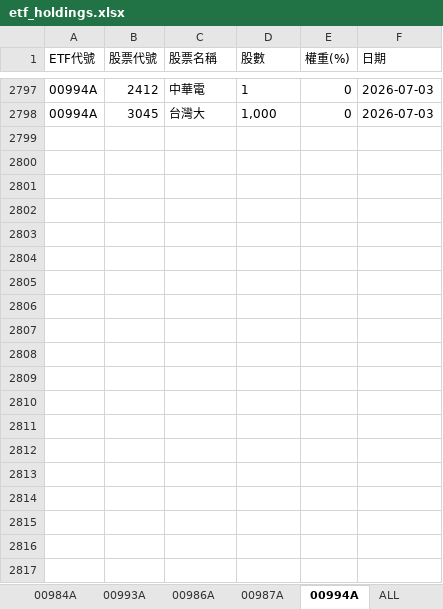
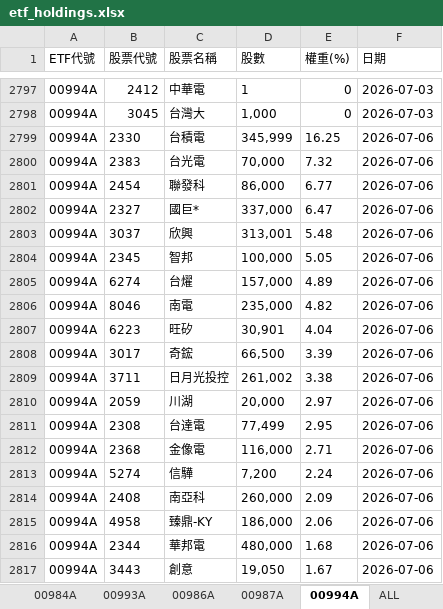
Before and after one commit to Terry-usdc/etf-auto-update, an Excel workbook: etf_holdings.xlsx, sheet 00994A, drawn as a sheet; only a part is shown, gaps mark what is left out; values as stored, in another font and other column widths than the file's, no borders; the diff covers the shown part only; the diff names each change by its address in the sheet, - before the commit and + after, or states it on an @@ line.

```diff
--- a/etf_holdings.xlsx (sheet 00994A)
+++ b/etf_holdings.xlsx (sheet 00994A)
+row 2799: 00994A | 2330 | 台積電 | 345,999 | 16.25 | 2026-07-06
+row 2800: 00994A | 2383 | 台光電 | 70,000 | 7.32 | 2026-07-06
+row 2801: 00994A | 2454 | 聯發科 | 86,000 | 6.77 | 2026-07-06
+row 2802: 00994A | 2327 | 國巨* | 337,000 | 6.47 | 2026-07-06
+row 2803: 00994A | 3037 | 欣興 | 313,001 | 5.48 | 2026-07-06
+row 2804: 00994A | 2345 | 智邦 | 100,000 | 5.05 | 2026-07-06
+row 2805: 00994A | 6274 | 台燿 | 157,000 | 4.89 | 2026-07-06
+row 2806: 00994A | 8046 | 南電 | 235,000 | 4.82 | 2026-07-06
+row 2807: 00994A | 6223 | 旺矽 | 30,901 | 4.04 | 2026-07-06
+row 2808: 00994A | 3017 | 奇鋐 | 66,500 | 3.39 | 2026-07-06
+row 2809: 00994A | 3711 | 日月光投控 | 261,002 | 3.38 | 2026-07-06
+row 2810: 00994A | 2059 | 川湖 | 20,000 | 2.97 | 2026-07-06
+row 2811: 00994A | 2308 | 台達電 | 77,499 | 2.95 | 2026-07-06
+row 2812: 00994A | 2368 | 金像電 | 116,000 | 2.71 | 2026-07-06
+row 2813: 00994A | 5274 | 信驊 | 7,200 | 2.24 | 2026-07-06
+row 2814: 00994A | 2408 | 南亞科 | 260,000 | 2.09 | 2026-07-06
+row 2815: 00994A | 4958 | 臻鼎-KY | 186,000 | 2.06 | 2026-07-06
+row 2816: 00994A | 2344 | 華邦電 | 480,000 | 1.68 | 2026-07-06
+row 2817: 00994A | 3443 | 創意 | 19,050 | 1.67 | 2026-07-06
```
Also changed, not shown: 19 added rows elsewhere in this sheet, sheet ALL, sheet 00981A, sheet 00986A, sheet 00987A.
